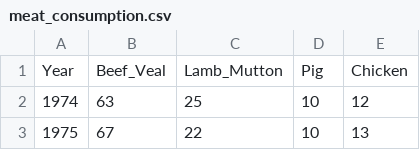
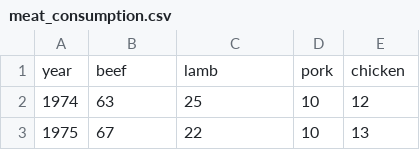
Before and after one commit to Sprettle/Are-we-still-in-love-with-red-meat, a CSV file: ETL/Resources/meat_consumption.csv, drawn as a sheet; only a part is shown.

```diff
--- a/ETL/Resources/meat_consumption.csv
+++ b/ETL/Resources/meat_consumption.csv
@@ -1,2 +1,2 @@
-Year,Beef_Veal,Lamb_Mutton,Pig,Chicken
+year,beef,lamb,pork,chicken
 1974,63,25,10,12
```
Also changed, not shown: 6 other files.
